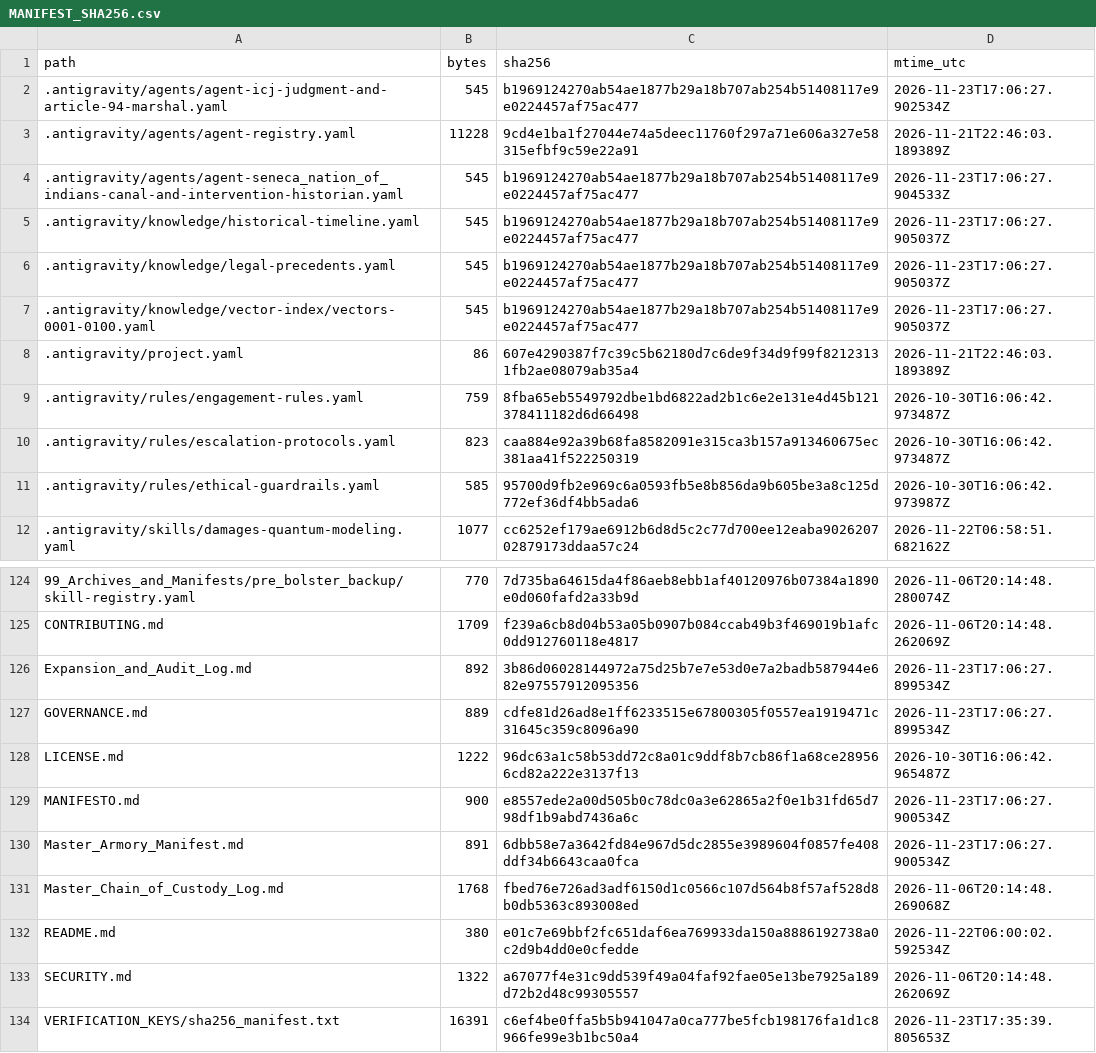
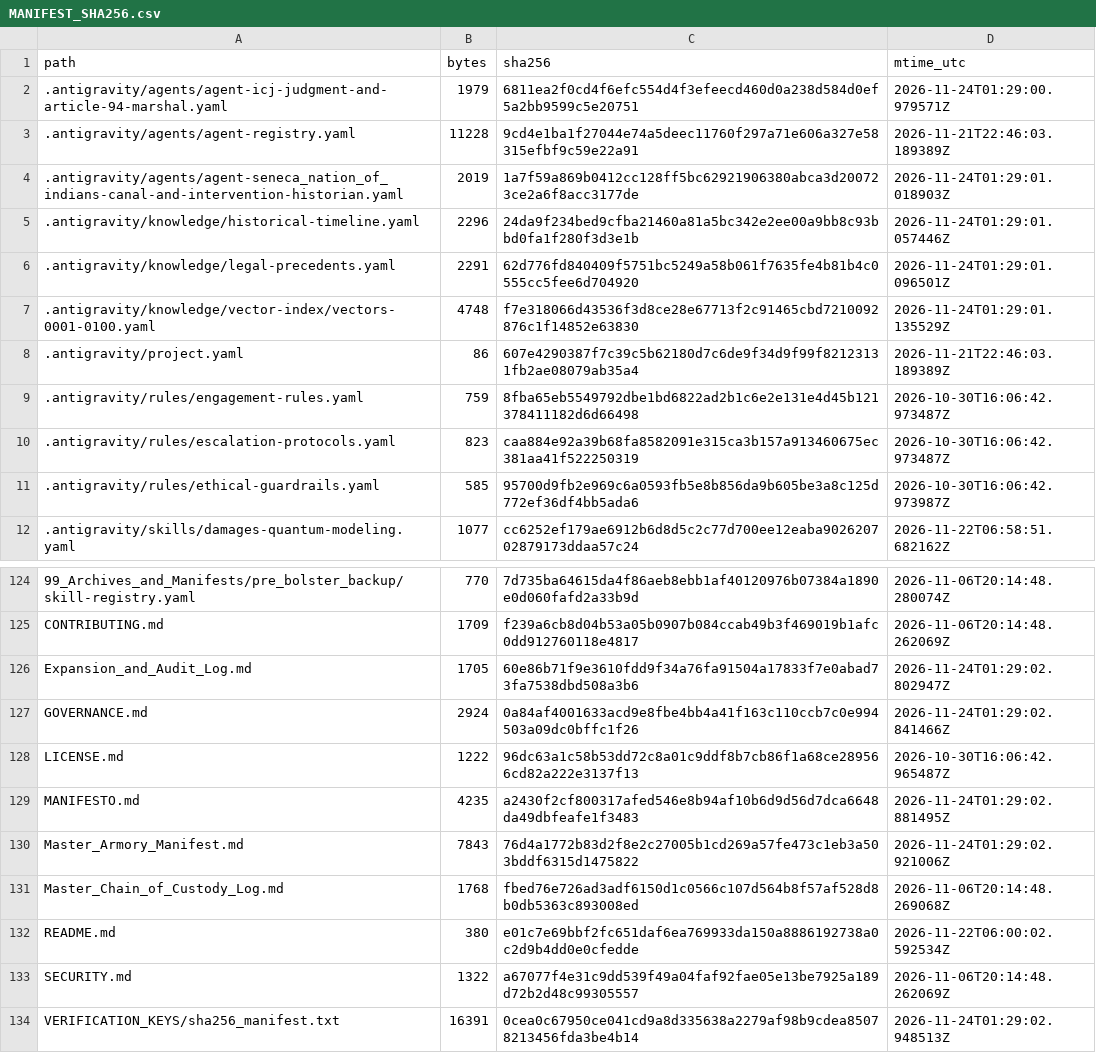
Before and after one commit to GlobalRestitutionAlliance/turtle-island-us-ny-seneca-nation-of-indians-master-litigation, a CSV file: 99_Archives_and_Manifests/MANIFEST_SHA256.csv, drawn as a sheet; only a part is shown, gaps mark what is left out; the diff covers the shown part only.

```diff
--- a/99_Archives_and_Manifests/MANIFEST_SHA256.csv
+++ b/99_Archives_and_Manifests/MANIFEST_SHA256.csv
@@ -1,8 +1,8 @@
 path,bytes,sha256,mtime_utc
-.antigravity/agents/agent-icj-judgment-and-article-94-marshal.yaml,545,b1969124270ab54ae1877b29a18b707ab254b51408117e9e0224457af75ac477,2026-11-23T17:06:27.902534Z
+.antigravity/agents/agent-icj-judgment-and-article-94-marshal.yaml,1979,6811ea2f0cd4f6efc554d4f3efeecd460d0a238d584d0ef5a2bb9599c5e20751,2026-11-24T01:29:00.979571Z
 .antigravity/agents/agent-registry.yaml,11228,9cd4e1ba1f27044e74a5deec11760f297a71e606a327e58315efbf9c59e22a91,2026-11-21T22:46:03.189389Z
-.antigravity/agents/agent-seneca_nation_of_indians-canal-and-intervention-historian.yaml,545,b1969124270ab54ae1877b29a18b707ab254b51408117e9e0224457af75ac477,2026-11-23T17:06:27.904533Z
-.antigravity/knowledge/historical-timeline.yaml,545,b1969124270ab54ae1877b29a18b707ab254b51408117e9e0224457af75ac477,2026-11-23T17:06:27.905037Z
-.antigravity/knowledge/legal-precedents.yaml,545,b1969124270ab54ae1877b29a18b707ab254b51408117e9e0224457af75ac477,2026-11-23T17:06:27.905037Z
-.antigravity/knowledge/vector-index/vectors-0001-0100.yaml,545,b1969124270ab54ae1877b29a18b707ab254b51408117e9e0224457af75ac477,2026-11-23T17:06:27.905037Z
+.antigravity/agents/agent-seneca_nation_of_indians-canal-and-intervention-historian.yaml,2019,1a7f59a869b0412cc128ff5bc62921906380abca3d200723ce2a6f8acc3177de,2026-11-24T01:29:01.018903Z
+.antigravity/knowledge/historical-timeline.yaml,2296,24da9f234bed9cfba21460a81a5bc342e2ee00a9bb8c93bbd0fa1f280f3d3e1b,2026-11-24T01:29:01.057446Z
+.antigravity/knowledge/legal-precedents.yaml,2291,62d776fd840409f5751bc5249a58b061f7635fe4b81b4c0555cc5fee6d704920,2026-11-24T01:29:01.096501Z
+.antigravity/knowledge/vector-index/vectors-0001-0100.yaml,4748,f7e318066d43536f3d8ce28e67713f2c91465cbd7210092876c1f14852e63830,2026-11-24T01:29:01.135529Z
 .antigravity/project.yaml,86,607e4290387f7c39c5b62180d7c6de9f34d9f99f82123131fb2ae08079ab35a4,2026-11-21T22:46:03.189389Z
@@ -125,7 +125,7 @@ path,bytes,sha256,mtime_utc
 CONTRIBUTING.md,1709,f239a6cb8d04b53a05b0907b084ccab49b3f469019b1afc0dd912760118e4817,2026-11-06T20:14:48.262069Z
-Expansion_and_Audit_Log.md,892,3b86d06028144972a75d25b7e7e53d0e7a2badb587944e682e97557912095356,2026-11-23T17:06:27.899534Z
-GOVERNANCE.md,889,cdfe81d26ad8e1ff6233515e67800305f0557ea1919471c31645c359c8096a90,2026-11-23T17:06:27.899534Z
+Expansion_and_Audit_Log.md,1705,60e86b71f9e3610fdd9f34a76fa91504a17833f7e0abad73fa7538dbd508a3b6,2026-11-24T01:29:02.802947Z
+GOVERNANCE.md,2924,0a84af4001633acd9e8fbe4bb4a41f163c110ccb7c0e994503a09dc0bffc1f26,2026-11-24T01:29:02.841466Z
 LICENSE.md,1222,96dc63a1c58b53dd72c8a01c9ddf8b7cb86f1a68ce289566cd82a222e3137f13,2026-10-30T16:06:42.965487Z
-MANIFESTO.md,900,e8557ede2a00d505b0c78dc0a3e62865a2f0e1b31fd65d798df1b9abd7436a6c,2026-11-23T17:06:27.900534Z
-Master_Armory_Manifest.md,891,6dbb58e7a3642fd84e967d5dc2855e3989604f0857fe408ddf34b6643caa0fca,2026-11-23T17:06:27.900534Z
+MANIFESTO.md,4235,a2430f2cf800317afed546e8b94af10b6d9d56d7dca6648da49dbfeafe1f3483,2026-11-24T01:29:02.881495Z
+Master_Armory_Manifest.md,7843,76d4a1772b83d2f8e2c27005b1cd269a57fe473c1eb3a503bddf6315d1475822,2026-11-24T01:29:02.921006Z
 Master_Chain_of_Custody_Log.md,1768,fbed76e726ad3adf6150d1c0566c107d564b8f57af528d8b0db5363c893008ed,2026-11-06T20:14:48.269068Z
@@ -133,2 +133,2 @@ README.md,380,e01c7e69bbf2fc651daf6ea769933da150a8886192738a0c2d9b4dd0e0cfedde,2
 SECURITY.md,1322,a67077f4e31c9dd539f49a04faf92fae05e13be7925a189d72b2d48c99305557,2026-11-06T20:14:48.262069Z
-VERIFICATION_KEYS/sha256_manifest.txt,16391,c6ef4be0ffa5b5b941047a0ca777be5fcb198176fa1d1c8966fe99e3b1bc50a4,2026-11-23T17:35:39.805653Z
+VERIFICATION_KEYS/sha256_manifest.txt,16391,0cea0c67950ce041cd9a8d335638a2279af98b9cdea85078213456fda3be4b14,2026-11-24T01:29:02.948513Z
```
Also changed, not shown: 81 edited cells elsewhere in this file, 37 other files.
